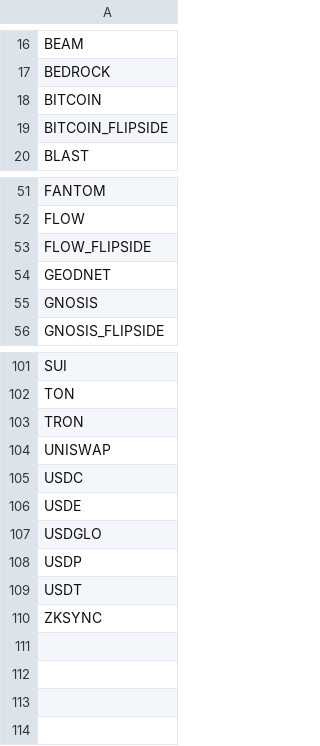
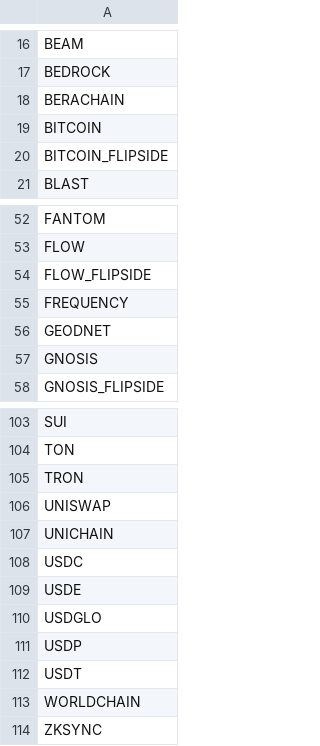
Before and after one commit to Artemis-xyz/dbt, a CSV file: databases.csv, drawn as a sheet; only a part is shown, gaps mark what is left out; the diff names each change by its address in the sheet, - before the commit and + after, or states it on an @@ line.

Commit message:
Added Databases

```diff
--- a/databases.csv
+++ b/databases.csv
+row 18: BERACHAIN
+row 55: FREQUENCY
+row 107: UNICHAIN
+row 113: WORLDCHAIN
```
